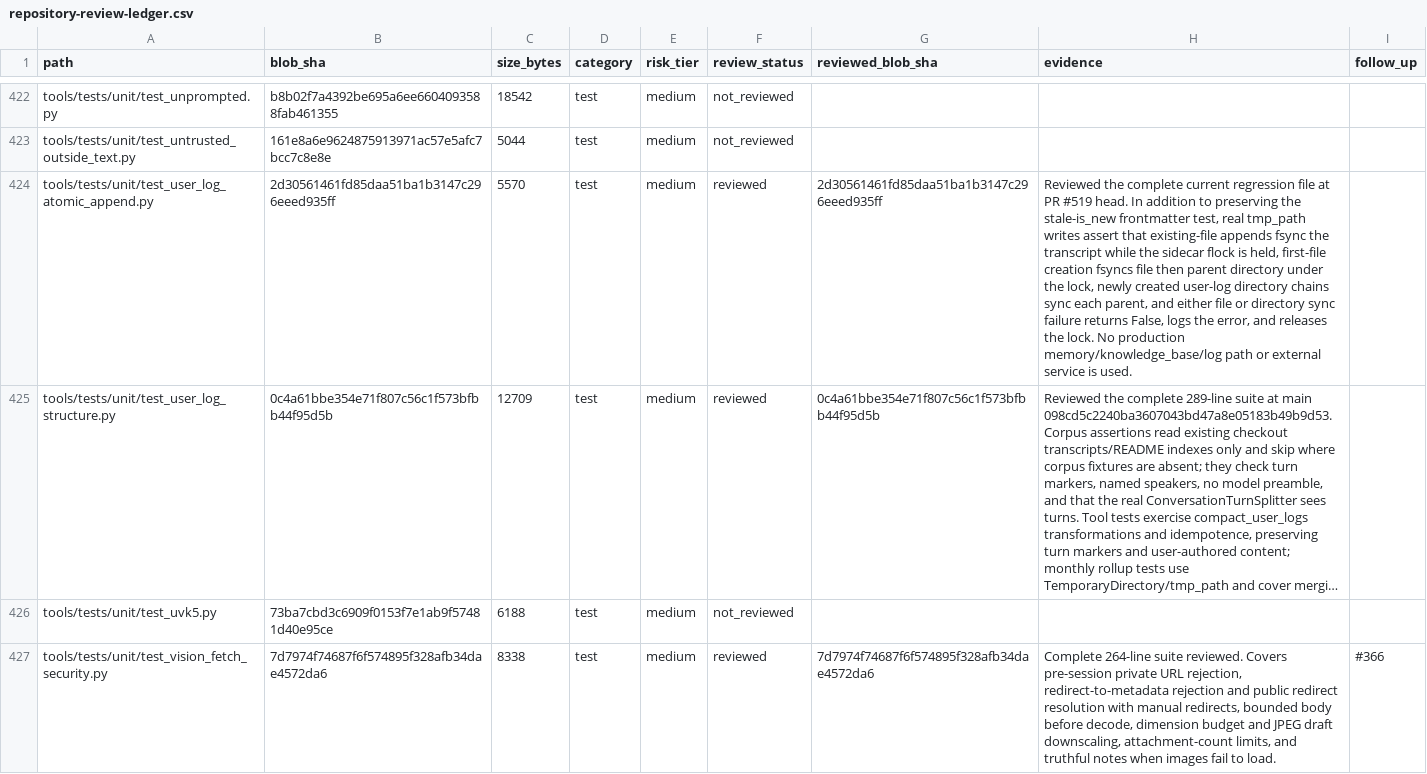
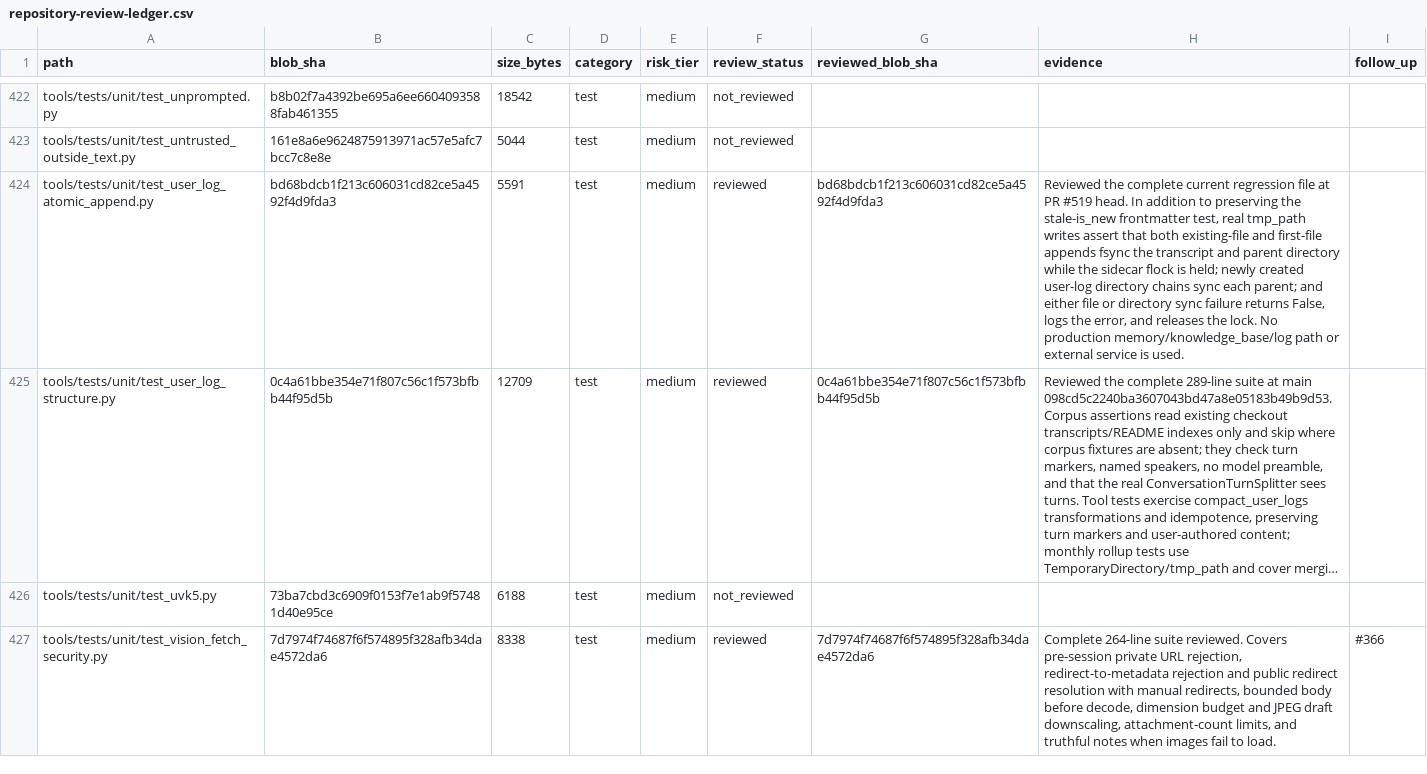
Before and after one commit to Ekco-S64QTN6/Kaiacord, a CSV file: docs/audits/repository-review-ledger.csv, drawn as a sheet; only a part is shown, gaps mark what is left out; long unchanged cells end in …; the diff covers the shown part only; the diff names each change by its address in the sheet, - before the commit and + after, or states it on an @@ line.

Commit message:
Finalize review evidence for durable user-log appends

```diff
--- a/docs/audits/repository-review-ledger.csv
+++ b/docs/audits/repository-review-ledger.csv
-B424 (blob_sha): 2d30561461fd85daa51ba1b3147c296eeed935ff
+B424 (blob_sha): bd68bdcb1f213c606031cd82ce5a4592f4d9fda3
-C424 (size_bytes): 5570
+C424 (size_bytes): 5591
-G424 (reviewed_blob_sha): 2d30561461fd85daa51ba1b3147c296eeed935ff
+G424 (reviewed_blob_sha): bd68bdcb1f213c606031cd82ce5a4592f4d9fda3
-H424 (evidence): …assert that existing-file appends fsync the transcript while the sidecar flock is held, first-file creation fsyncs file then parent directory under the lock, newly created user-log directory chains sync each parent, and either…
+H424 (evidence): …assert that both existing-file and first-file appends fsync the transcript and parent directory while the sidecar flock is held; newly created user-log directory chains sync each parent; and either…
```
Also changed, not shown: 4 edited cells elsewhere in this file.
